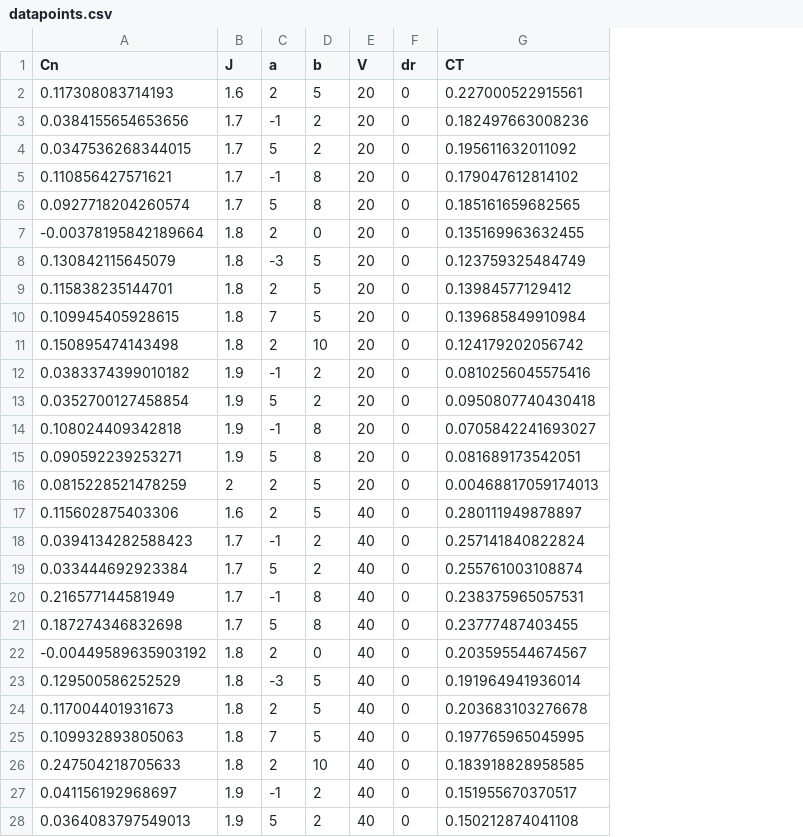
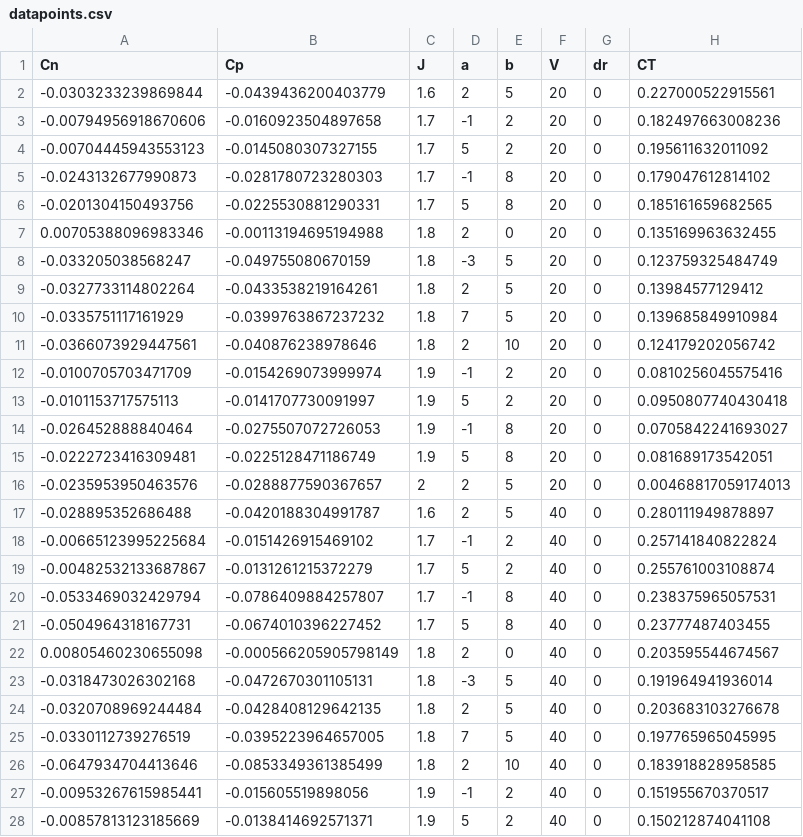
Before and after one commit to MalteWegener99/EXPSIM, a CSV file: datapoints.csv, drawn as a sheet; only a part is shown; the diff covers the shown part only; the diff names each change by its address in the sheet, - before the commit and + after, or states it on an @@ line.

```diff
--- a/datapoints.csv
+++ b/datapoints.csv
+column B (Cp), rows 2-28: -0.0439436200403779 | -0.0160923504897658 | -0.0145080307327155 | -0.0281780723280303 | -0.0225530881290331 | -0.00113194695194988 | -0.049755080670159 | -0.0433538219164261 | -0.0399763867237232 | -0.040876238978646 | -0.0154269073999974 | -0.0141707730091997 | -0.0275507072726053 | -0.0225128471186749 | -0.0288877590367657 | -0.0420188304991787 | -0.0151426915469102 | -0.0131261215372279 | -0.0786409884257807 | -0.0674010396227452 | -0.000566205905798149 | -0.0472670301105131 | -0.0428408129642135 | -0.0395223964657005 | -0.0853349361385499 | -0.015605519898056 | -0.0138414692571371
-A2 (Cn): 0.117308083714193
+A2 (Cn): -0.0303233239869844
-A3 (Cn): 0.0384155654653656
+A3 (Cn): -0.00794956918670606
-A4 (Cn): 0.0347536268344015
+A4 (Cn): -0.00704445943553123
-A5 (Cn): 0.110856427571621
+A5 (Cn): -0.0243132677990873
-A6 (Cn): 0.0927718204260574
+A6 (Cn): -0.0201304150493756
-A7 (Cn): -0.00378195842189664
+A7 (Cn): 0.00705388096983346
-A8 (Cn): 0.130842115645079
+A8 (Cn): -0.033205038568247
-A9 (Cn): 0.115838235144701
+A9 (Cn): -0.0327733114802264
-A10 (Cn): 0.109945405928615
+A10 (Cn): -0.0335751117161929
-A11 (Cn): 0.150895474143498
+A11 (Cn): -0.0366073929447561
-A12 (Cn): 0.0383374399010182
+A12 (Cn): -0.0100705703471709
-A13 (Cn): 0.0352700127458854
+A13 (Cn): -0.0101153717575113
-A14 (Cn): 0.108024409342818
+A14 (Cn): -0.026452888840464
-A15 (Cn): 0.090592239253271
+A15 (Cn): -0.0222723416309481
-A16 (Cn): 0.0815228521478259
+A16 (Cn): -0.0235953950463576
-A17 (Cn): 0.115602875403306
+A17 (Cn): -0.028895352686488
-A18 (Cn): 0.0394134282588423
+A18 (Cn): -0.00665123995225684
-A19 (Cn): 0.033444692923384
+A19 (Cn): -0.00482532133687867
-A20 (Cn): 0.216577144581949
+A20 (Cn): -0.0533469032429794
-A21 (Cn): 0.187274346832698
+A21 (Cn): -0.0504964318167731
-A22 (Cn): -0.00449589635903192
+A22 (Cn): 0.00805460230655098
-A23 (Cn): 0.129500586252529
+A23 (Cn): -0.0318473026302168
-A24 (Cn): 0.117004401931673
+A24 (Cn): -0.0320708969244484
-A25 (Cn): 0.109932893805063
+A25 (Cn): -0.0330112739276519
-A26 (Cn): 0.247504218705633
+A26 (Cn): -0.0647934704413646
-A27 (Cn): 0.041156192968697
+A27 (Cn): -0.00953267615985441
-A28 (Cn): 0.0364083797549013
+A28 (Cn): -0.00857813123185669
```
Also changed, not shown: 123 edited cells elsewhere in this file, 4 other files.
